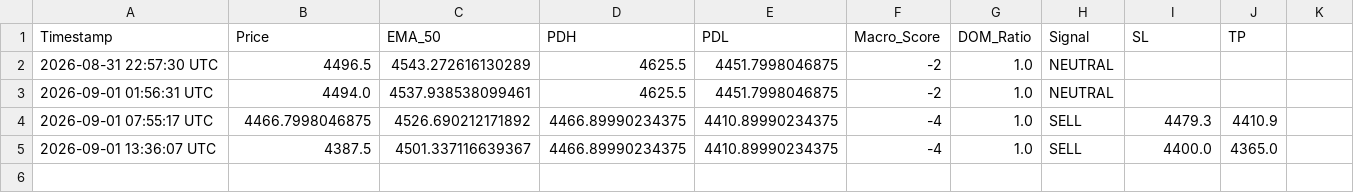
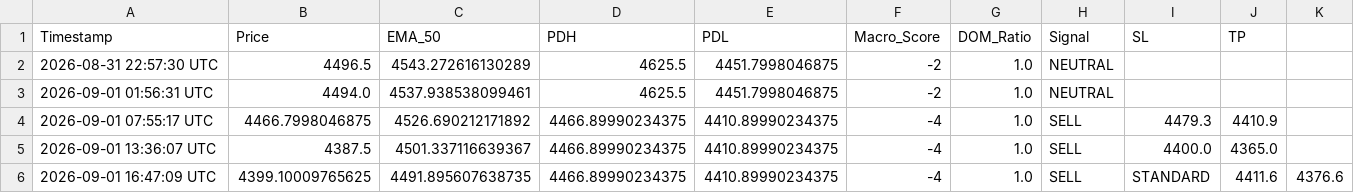
Before and after one commit to parfactmatch-cloud/gold-macro-dashboard, a CSV file: trade_log.csv, drawn as a sheet.

```diff
--- a/trade_log.csv
+++ b/trade_log.csv
@@ -5 +5,2 @@ Timestamp,Price,EMA_50,PDH,PDL,Macro_Score,DOM_Ratio,Signal,SL,TP
 2026-09-01 13:36:07 UTC,4387.5,4501.337116639367,4466.89990234375,4410.89990234375,-4,1.0,SELL,4400.0,4365.0
+2026-09-01 16:47:09 UTC,4399.10009765625,4491.895607638735,4466.89990234375,4410.89990234375,-4,1.0,SELL,STANDARD,4411.6,4376.6
```
